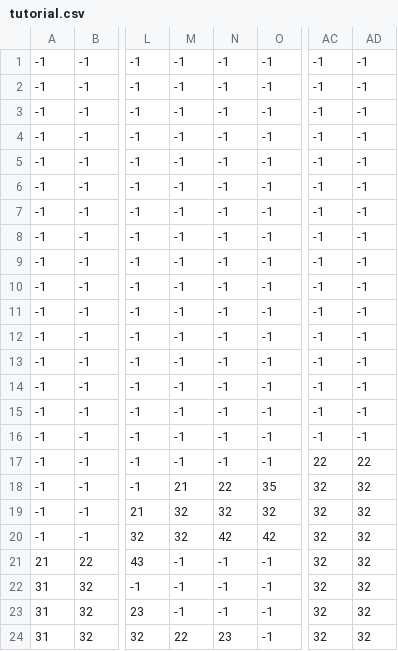
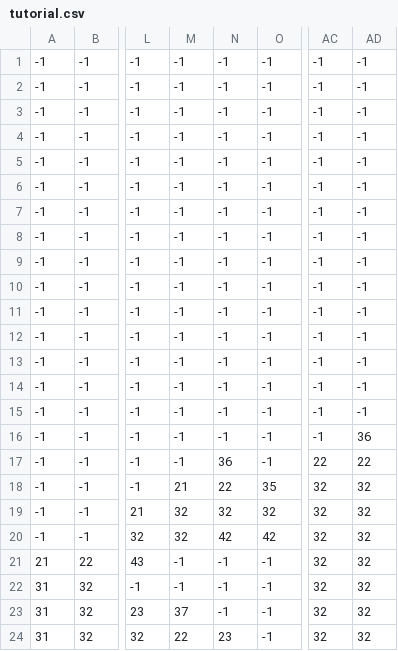
Before and after one commit to soemss/rpg-game, a CSV file: scripts/tutorial.csv, drawn as a sheet; only a part is shown, gaps mark what is left out; the diff names each change by its address in the sheet, - before the commit and + after, or states it on an @@ line.

```diff
--- a/scripts/tutorial.csv
+++ b/scripts/tutorial.csv
-AD16: -1
+AD16: 36
-N17: -1
+N17: 36
-M23: -1
+M23: 37
```
Also changed, not shown: scripts/final.csv, scripts/level2.csv, 7 other files.
